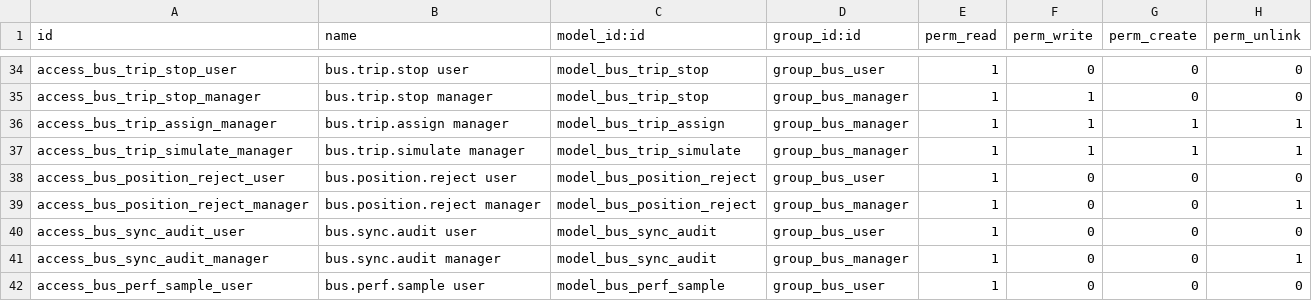
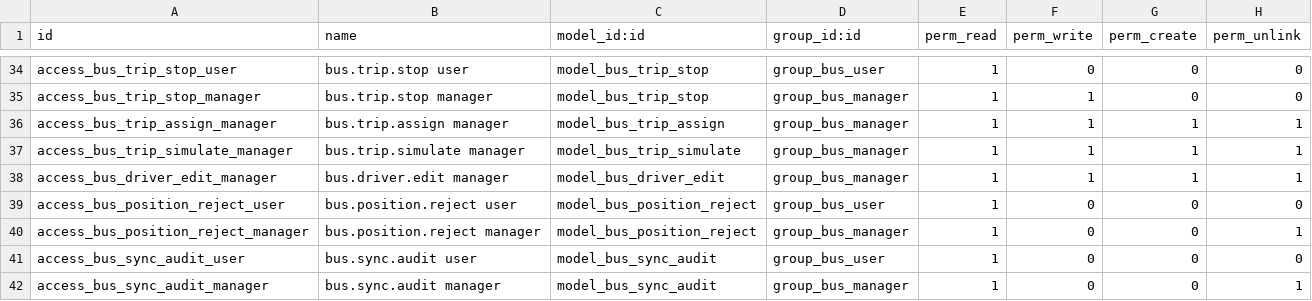
Before and after one commit to kiramman-mp3/sistema-rastreo-buses, a CSV file: addons/bus_tracking/security/ir.model.access.csv, drawn as a sheet; only a part is shown, gaps mark what is left out; the shorter side is filled out with more unchanged rows; the diff names each change by its address in the sheet, - before the commit and + after, or states it on an @@ line.

Commit message:
feat: manage drivers from a wizard
Bus managers who are not Odoo administrators could not create or edit
drivers: the Drivers menu opened res.users, which needs the
administration rights. A wizard now writes only the driver fields, with
sudo, and refuses any user who is not a driver.

```diff
--- a/addons/bus_tracking/security/ir.model.access.csv
+++ b/addons/bus_tracking/security/ir.model.access.csv
+row 38: access_bus_driver_edit_manager | bus.driver.edit manager | model_bus_driver_edit | group_bus_manager | 1 | 1 | 1 | 1
```
Also changed, not shown: 6 other files.
